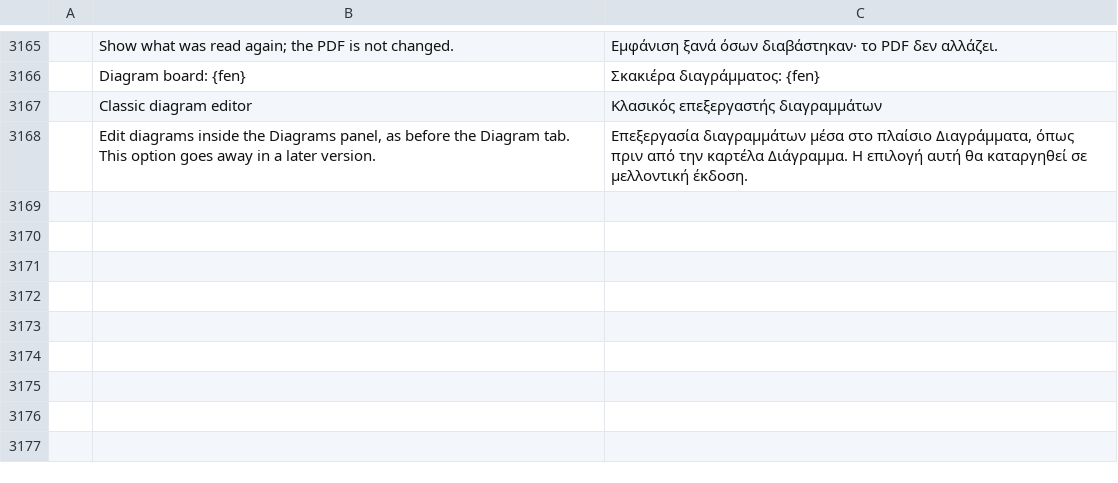
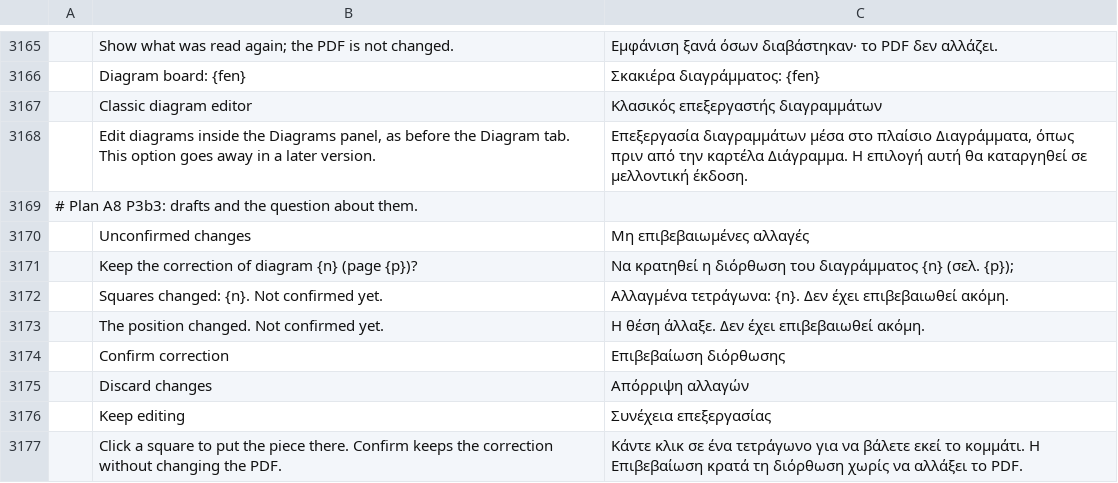
Before and after one commit to DarcioAlberico/pdfcraft-xadrez, a TSV file: crates/ui-egui/src/i18n/el.tsv, drawn as a sheet; only a part is shown, gaps mark what is left out; the diff names each change by its address in the sheet, - before the commit and + after, or states it on an @@ line.

```diff
--- a/crates/ui-egui/src/i18n/el.tsv
+++ b/crates/ui-egui/src/i18n/el.tsv
+row 3169: # Plan A8 P3b3: drafts and the question about them.
+row 3170:  | Unconfirmed changes | Μη επιβεβαιωμένες αλλαγές
+row 3171:  | Keep the correction of diagram {n} (page {p})? | Να κρατηθεί η διόρθωση του διαγράμματος {n} (σελ. {p});
+row 3172:  | Squares changed: {n}. Not confirmed yet. | Αλλαγμένα τετράγωνα: {n}. Δεν έχει επιβεβαιωθεί ακόμη.
+row 3173:  | The position changed. Not confirmed yet. | Η θέση άλλαξε. Δεν έχει επιβεβαιωθεί ακόμη.
+row 3174:  | Confirm correction | Επιβεβαίωση διόρθωσης
+row 3175:  | Discard changes | Απόρριψη αλλαγών
+row 3176:  | Keep editing | Συνέχεια επεξεργασίας
+row 3177:  | Click a square to put the piece there. Confirm keeps the correction without changing the PDF. | Κάντε κλικ σε ένα τετράγωνο για να βάλετε εκεί το κομμάτι. Η Επιβεβαίωση κρατά τη διόρθωση χωρίς να αλλάξει το PDF.
```
Also changed, not shown: crates/ui-egui/src/i18n/bg.tsv, crates/ui-egui/src/i18n/kk.tsv, 34 other files.
